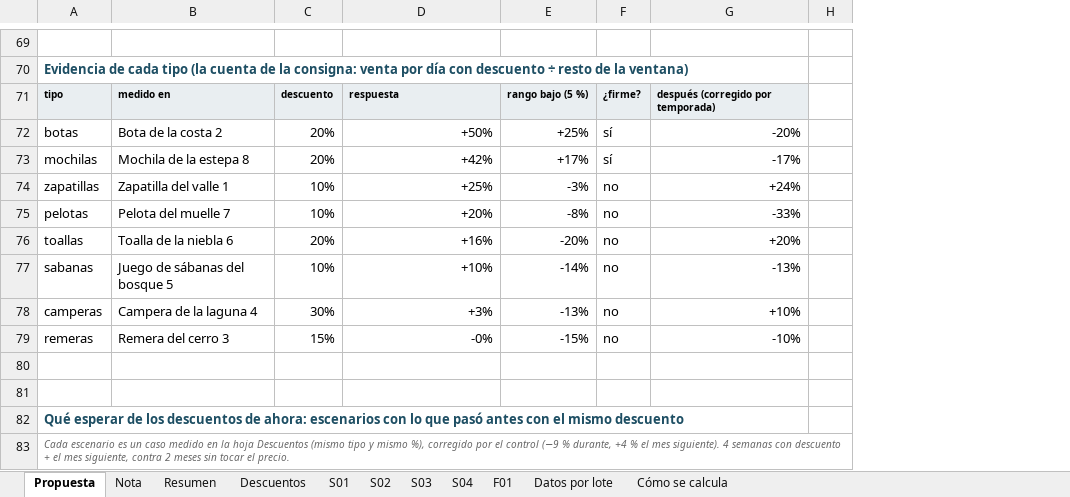
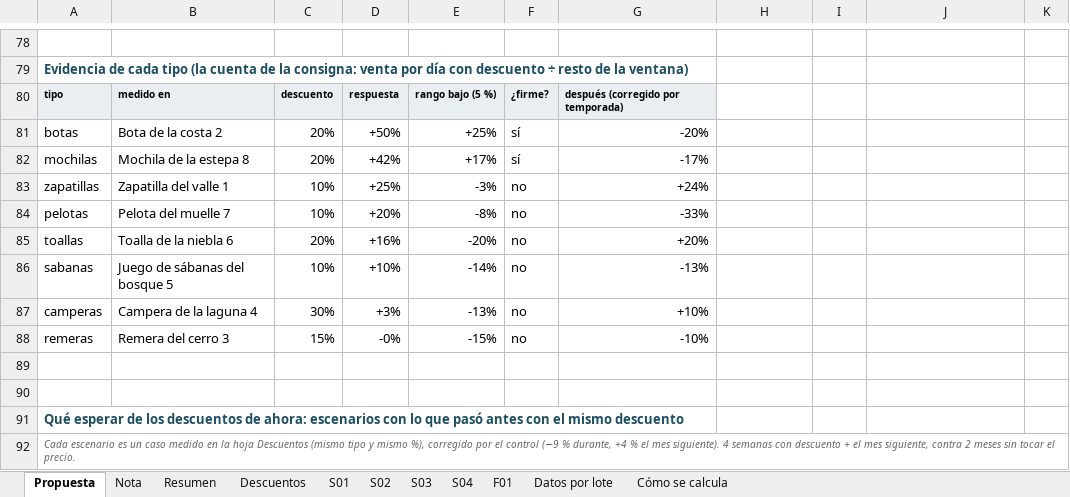
Before and after one commit to babottomas561-cell/viento-sur-precios, an Excel workbook: salidas/ventas_y_stock.xlsx, sheet Propuesta, drawn as a sheet; only a part is shown, gaps mark what is left out; values as stored, in another font and other column widths than the file's, no borders; addresses are those after the commit; the diff covers the shown part only; the diff names each change by its address in the sheet, - before the commit and + after, or states it on an @@ line.

```diff
--- a/salidas/ventas_y_stock.xlsx (sheet Propuesta)
+++ b/salidas/ventas_y_stock.xlsx (sheet Propuesta)
+column D, rows 80-88: respuesta | +50% | +42% | +25% | +20% | +16% | +10% | +3% | -0%
+column E, rows 80-88: rango bajo (5 %) | +25% | +17% | -3% | -8% | -20% | -14% | -13% | -15%
+column F, rows 80-88: ¿firme? | sí | sí | no | no | no | no | no | no
-G80: respuesta
+G80: después (corregido por temporada)
-H80: rango bajo (5 %)
+H80: (empty)
-H80:J80 fill: #E9EEF1
+H80:J80 fill: none
-I80: ¿firme?
+I80: (empty)
-J80: después (corregido por temporada)
+J80: (empty)
-G81: +50%
+G81: -20%
-H81: +25%
+H81: (empty)
-I81:I82: sí
+I81:I82: (empty)
-J81: -20%
+J81: (empty)
-G82: +42%
+G82: -17%
-H82: +17%
+H82: (empty)
-J82: -17%
+J82: (empty)
-G83: +25%
+G83: +24%
-H83: -3%
+H83: (empty)
-I83:I88: no
+I83:I88: (empty)
-J83: +24%
+J83: (empty)
-G84: +20%
+G84: -33%
-H84: -8%
+H84: (empty)
-J84: -33%
+J84: (empty)
-G85: +16%
+G85: +20%
-H85: -20%
+H85: (empty)
-J85: +20%
+J85: (empty)
-G86: +10%
+G86: -13%
-H86: -14%
+H86: (empty)
-J86: -13%
+J86: (empty)
-G87: +3%
+G87: +10%
-H87: -13%
+H87: (empty)
-J87: +10%
+J87: (empty)
-G88: -0%
+G88: -10%
-H88: -15%
+H88: (empty)
-J88: -10%
+J88: (empty)
```
Also changed, not shown: 23 added rows, 14 removed rows, 65 edited cells and cell formats elsewhere in this sheet, sheet Nota, web/viento_sur_analisis.xlsx, 12 other files.
